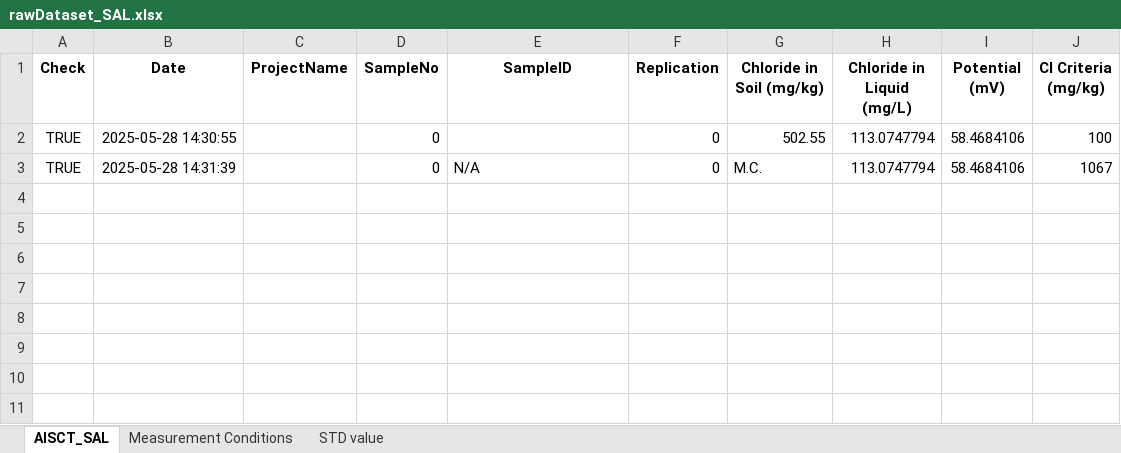
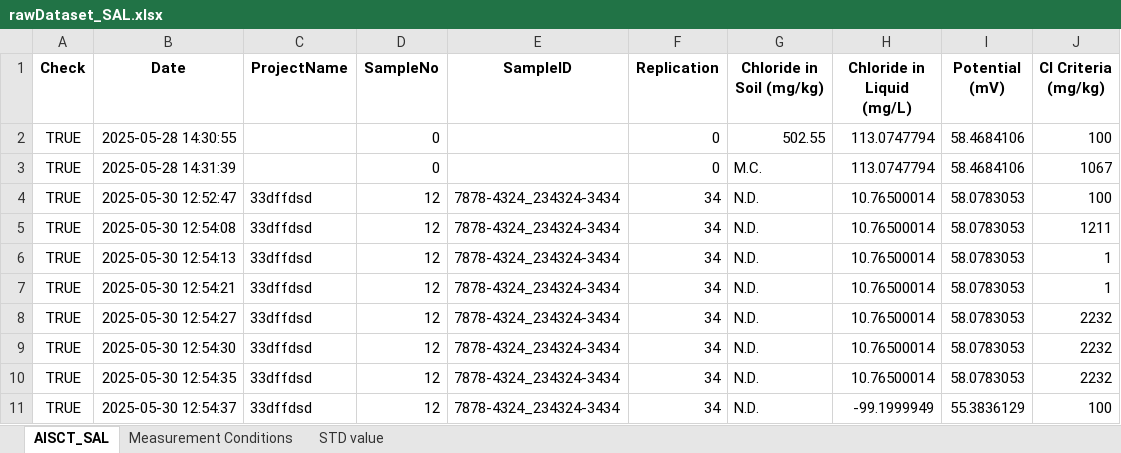
Before and after one commit to yassin-shehata/sal-app, an Excel workbook: sal-updated/rawDataset_SAL.xlsx, sheet AISCT_SAL, drawn as a sheet; values as stored, in another font and other column widths than the file's, no borders; the diff names each change by its address in the sheet, - before the commit and + after, or states it on an @@ line.

Commit message:
sample type update

```diff
--- a/sal-updated/rawDataset_SAL.xlsx (sheet AISCT_SAL)
+++ b/sal-updated/rawDataset_SAL.xlsx (sheet AISCT_SAL)
-E3 (SampleID): N/A
+E3 (SampleID): (empty)
+row 4: TRUE | 2025-05-30 12:52:47 | 33dffdsd | 12 | 7878-4324_234324-3434 | 34 | N.D. | 10.76500014 | 58.0783053 | 100
+row 5: TRUE | 2025-05-30 12:54:08 | 33dffdsd | 12 | 7878-4324_234324-3434 | 34 | N.D. | 10.76500014 | 58.0783053 | 1211
+row 6: TRUE | 2025-05-30 12:54:13 | 33dffdsd | 12 | 7878-4324_234324-3434 | 34 | N.D. | 10.76500014 | 58.0783053 | 1
+row 7: TRUE | 2025-05-30 12:54:21 | 33dffdsd | 12 | 7878-4324_234324-3434 | 34 | N.D. | 10.76500014 | 58.0783053 | 1
+row 8: TRUE | 2025-05-30 12:54:27 | 33dffdsd | 12 | 7878-4324_234324-3434 | 34 | N.D. | 10.76500014 | 58.0783053 | 2232
+row 9: TRUE | 2025-05-30 12:54:30 | 33dffdsd | 12 | 7878-4324_234324-3434 | 34 | N.D. | 10.76500014 | 58.0783053 | 2232
+row 10: TRUE | 2025-05-30 12:54:35 | 33dffdsd | 12 | 7878-4324_234324-3434 | 34 | N.D. | 10.76500014 | 58.0783053 | 2232
+row 11: TRUE | 2025-05-30 12:54:37 | 33dffdsd | 12 | 7878-4324_234324-3434 | 34 | N.D. | -99.1999949 | 55.3836129 | 100
```
Also changed, not shown: sheet Measurement Conditions, sheet STD value, 1 other file.
